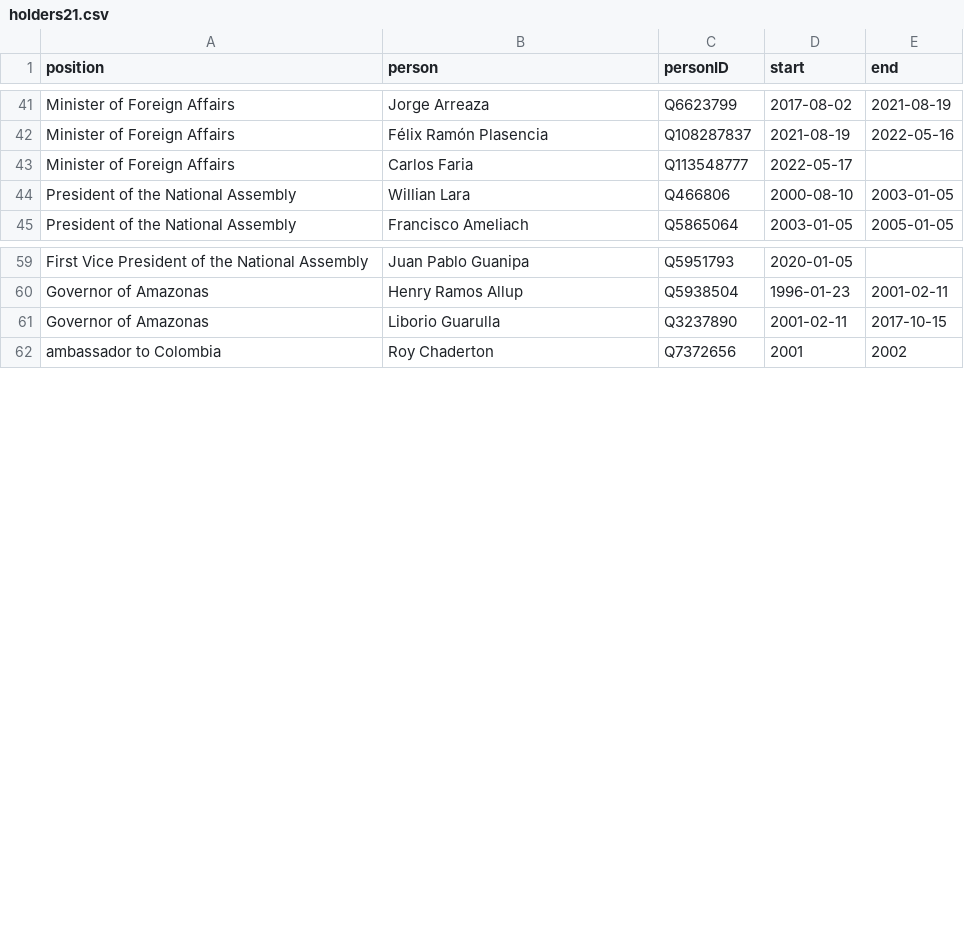
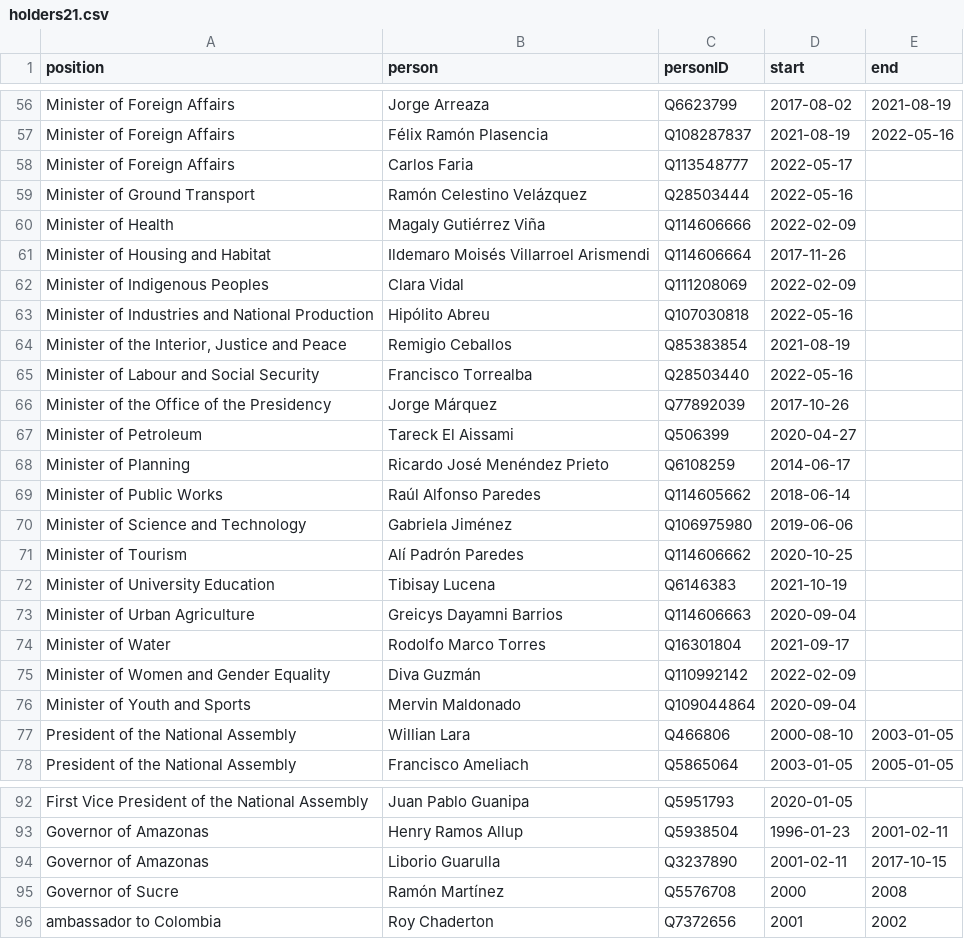
Before and after one commit to every-politician-scrapers/venezuela, a CSV file: html/holders21.csv, drawn as a sheet; only a part is shown, gaps mark what is left out; the diff covers the shown part only; the diff names each change by its address in the sheet, - before the commit and + after, or states it on an @@ line.

```diff
--- a/html/holders21.csv
+++ b/html/holders21.csv
+row 59: Minister of Ground Transport | Ramón Celestino Velázquez | Q28503444 | 2022-05-16
+row 60: Minister of Health | Magaly Gutiérrez Viña | Q114606666 | 2022-02-09
+row 61: Minister of Housing and Habitat | Ildemaro Moisés Villarroel Arismendi | Q114606664 | 2017-11-26
+row 62: Minister of Indigenous Peoples | Clara Vidal | Q111208069 | 2022-02-09
+row 63: Minister of Industries and National Production | Hipólito Abreu | Q107030818 | 2022-05-16
+row 64: Minister of the Interior, Justice and Peace | Remigio Ceballos | Q85383854 | 2021-08-19
+row 65: Minister of Labour and Social Security | Francisco Torrealba | Q28503440 | 2022-05-16
+row 66: Minister of the Office of the Presidency | Jorge Márquez | Q77892039 | 2017-10-26
+row 67: Minister of Petroleum | Tareck El Aissami | Q506399 | 2020-04-27
+row 68: Minister of Planning | Ricardo José Menéndez Prieto | Q6108259 | 2014-06-17
+row 69: Minister of Public Works | Raúl Alfonso Paredes | Q114605662 | 2018-06-14
+row 70: Minister of Science and Technology | Gabriela Jiménez | Q106975980 | 2019-06-06
+row 71: Minister of Tourism | Alí Padrón Paredes | Q114606662 | 2020-10-25
+row 72: Minister of University Education | Tibisay Lucena | Q6146383 | 2021-10-19
+row 73: Minister of Urban Agriculture | Greicys Dayamni Barrios | Q114606663 | 2020-09-04
+row 74: Minister of Water | Rodolfo Marco Torres | Q16301804 | 2021-09-17
+row 75: Minister of Women and Gender Equality | Diva Guzmán | Q110992142 | 2022-02-09
+row 76: Minister of Youth and Sports | Mervin Maldonado | Q109044864 | 2020-09-04
+row 95: Governor of Sucre | Ramón Martínez | Q5576708 | 2000 | 2008
```
Also changed, not shown: 15 added rows elsewhere in this file, html/bio.csv, html/current.csv, 4 other files.
